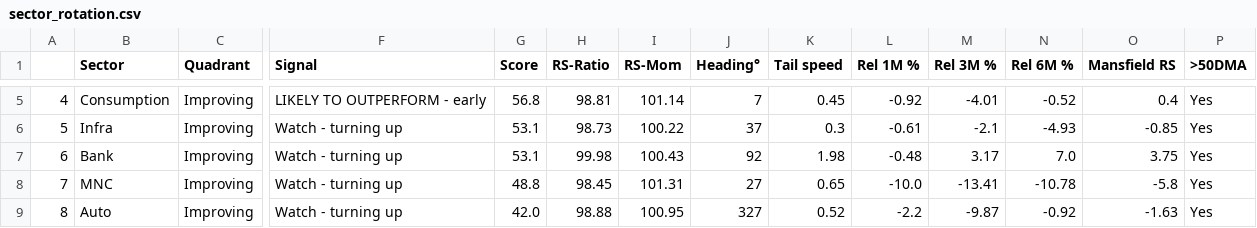
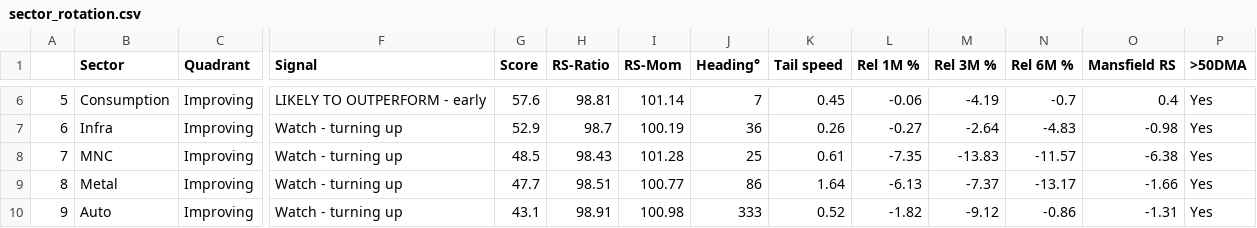
Before and after one commit to dixitdavinder-hue/Sector-Rotation-, a CSV file: docs/sector_rotation.csv, drawn as a sheet; only a part is shown, gaps mark what is left out; removed rows and columns are numbered as before the commit, all else as after; rows hold the shown columns only; the diff covers the shown part only; the diff names each change by its address in the sheet, - before the commit and + after, or states it on an @@ line.

```diff
--- a/docs/sector_rotation.csv
+++ b/docs/sector_rotation.csv
@@ column A renumbered from row 5 down @@
-G6 (Score): 56.8
+G6 (Score): 57.6
-L6 (Rel 1M %): -0.92
+L6 (Rel 1M %): -0.06
-M6 (Rel 3M %): -4.01
+M6 (Rel 3M %): -4.19
-N6 (Rel 6M %): -0.52
+N6 (Rel 6M %): -0.7
-G7 (Score): 53.1
+G7 (Score): 52.9
-H7 (RS-Ratio): 98.73
+H7 (RS-Ratio): 98.7
-I7 (RS-Mom): 100.22
+I7 (RS-Mom): 100.19
-J7 (Heading°): 37
+J7 (Heading°): 36
-K7 (Tail speed): 0.3
+K7 (Tail speed): 0.26
-L7 (Rel 1M %): -0.61
+L7 (Rel 1M %): -0.27
-M7 (Rel 3M %): -2.1
+M7 (Rel 3M %): -2.64
-N7 (Rel 6M %): -4.93
+N7 (Rel 6M %): -4.83
-O7 (Mansfield RS): -0.85
+O7 (Mansfield RS): -0.98
-row 7: 6 | Bank | Improving | Watch - turning up | 53.1 | 99.98 | 100.43 | 92 | 1.98 | -0.48 | 3.17 | 7.0 | 3.75 | Yes
-G8 (Score): 48.8
+G8 (Score): 48.5
-H8 (RS-Ratio): 98.45
+H8 (RS-Ratio): 98.43
-I8 (RS-Mom): 101.31
+I8 (RS-Mom): 101.28
-J8 (Heading°): 27
+J8 (Heading°): 25
-K8 (Tail speed): 0.65
+K8 (Tail speed): 0.61
-L8 (Rel 1M %): -10.0
+L8 (Rel 1M %): -7.35
-M8 (Rel 3M %): -13.41
+M8 (Rel 3M %): -13.83
-N8 (Rel 6M %): -10.78
+N8 (Rel 6M %): -11.57
-O8 (Mansfield RS): -5.8
+O8 (Mansfield RS): -6.38
+row 9: 8 | Metal | Improving | Watch - turning up | 47.7 | 98.51 | 100.77 | 86 | 1.64 | -6.13 | -7.37 | -13.17 | -1.66 | Yes
-G10 (Score): 42.0
+G10 (Score): 43.1
-H10 (RS-Ratio): 98.88
+H10 (RS-Ratio): 98.91
-I10 (RS-Mom): 100.95
+I10 (RS-Mom): 100.98
-J10 (Heading°): 327
+J10 (Heading°): 333
-L10 (Rel 1M %): -2.2
+L10 (Rel 1M %): -1.82
-M10 (Rel 3M %): -9.87
+M10 (Rel 3M %): -9.12
-N10 (Rel 6M %): -0.92
+N10 (Rel 6M %): -0.86
-O10 (Mansfield RS): -1.63
+O10 (Mansfield RS): -1.31
```
Also changed, not shown: 2 added rows, 1 removed row and 65 edited cells elsewhere in this file, docs/positions/pivot_equity.csv, docs/positions/positional_equity.csv, 11 other files.
